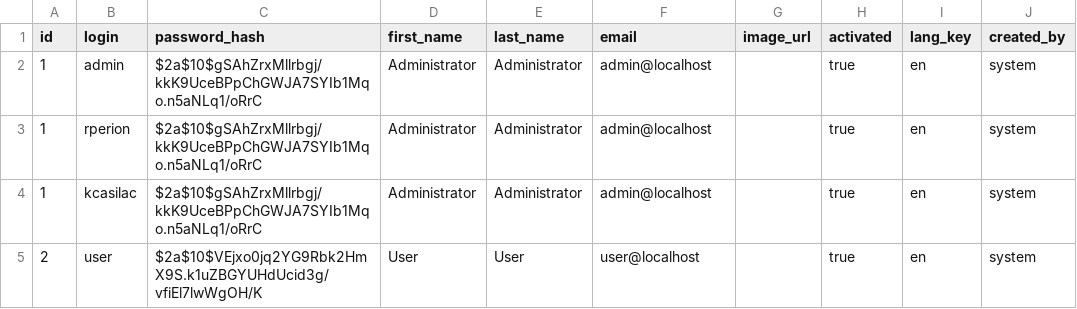
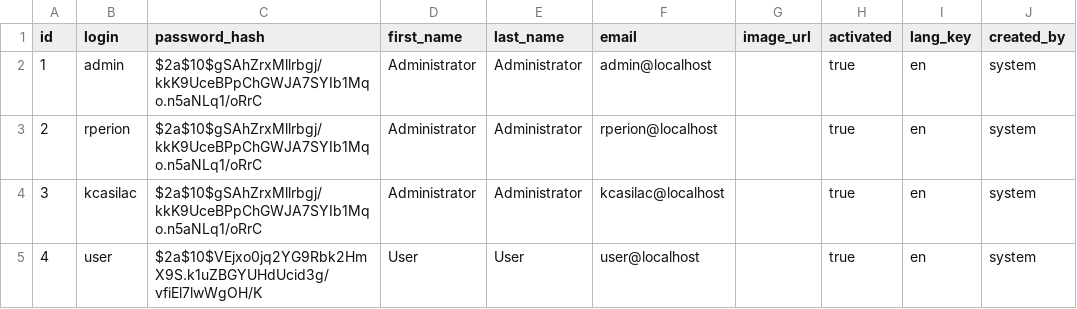
Before and after one commit to s2iwi2s/sis, a CSV file: src/main/resources/config/liquibase/data/user.csv, drawn as a sheet; only a part is shown; the diff names each change by its address in the sheet, - before the commit and + after, or states it on an @@ line.

Commit message:
first commit

```diff
--- a/src/main/resources/config/liquibase/data/user.csv
+++ b/src/main/resources/config/liquibase/data/user.csv
-A3 (id): 1
+A3 (id): 2
-F3 (email): admin@localhost
+F3 (email): rperion@localhost
-A4 (id): 1
+A4 (id): 3
-F4 (email): admin@localhost
+F4 (email): kcasilac@localhost
-A5 (id): 2
+A5 (id): 4
```
Also changed, not shown: 28 other files.
